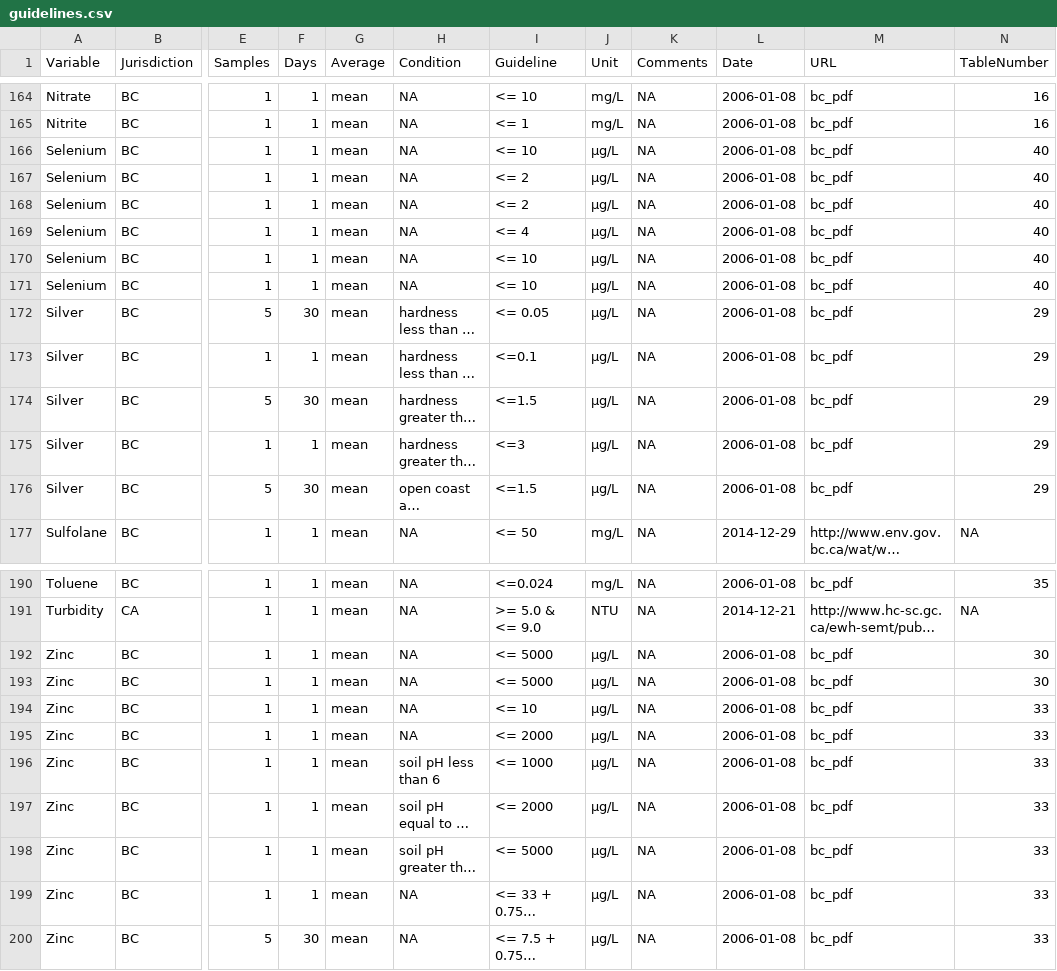
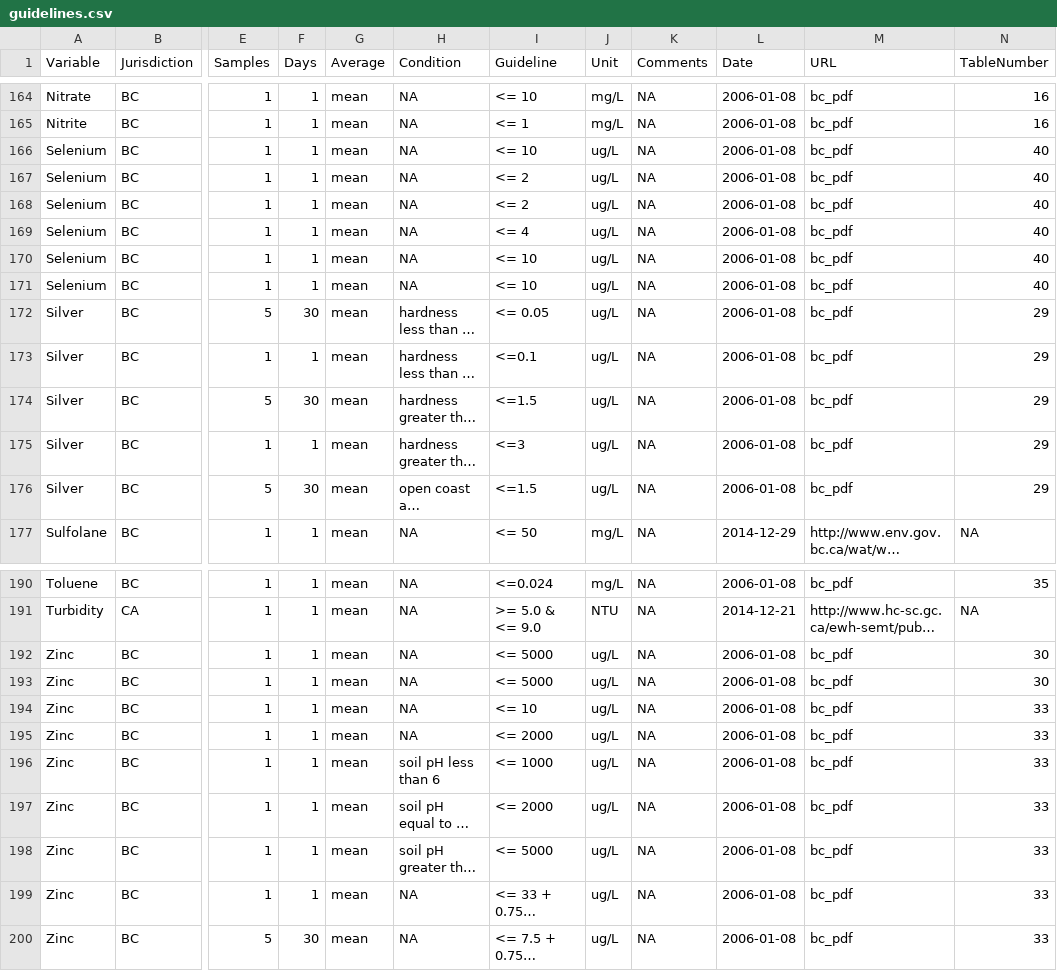
Before and after one commit to bcgov/wqbc, a CSV file: data-raw/guidelines.csv, drawn as a sheet; only a part is shown, gaps mark what is left out; long unchanged cells end in …; the diff covers the shown part only; the diff names each change by its address in the sheet, - before the commit and + after, or states it on an @@ line.

Commit message:
gsub("µg/L", "ug/L", guidelines$Unit)

```diff
--- a/data-raw/guidelines.csv
+++ b/data-raw/guidelines.csv
-J166:J176 (Unit): µg/L
+J166:J176 (Unit): ug/L
-J192:J200 (Unit): µg/L
+J192:J200 (Unit): ug/L
```
Also changed, not shown: 4 edited cells elsewhere in this file.
